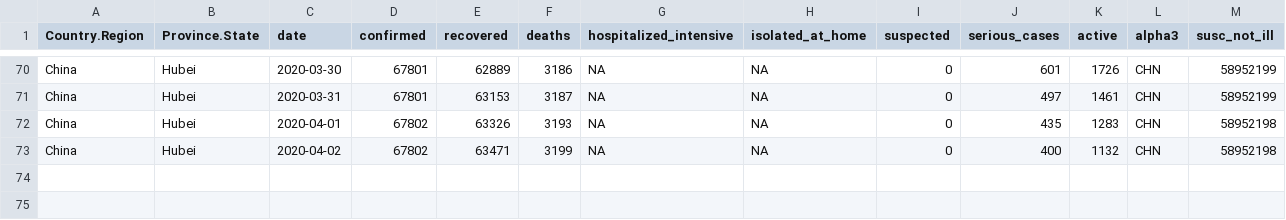
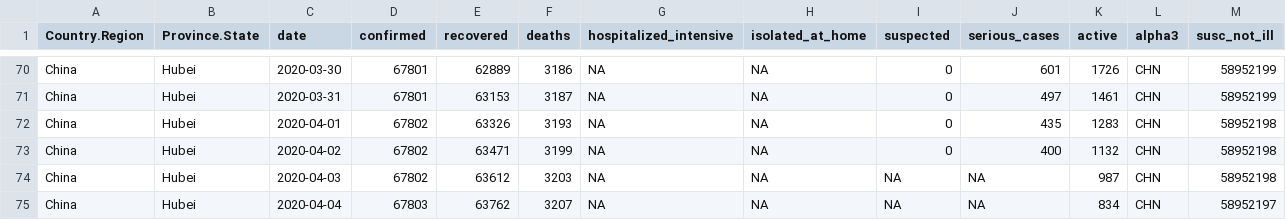
Before and after one commit to AnthonyEbert/COVID19data, a CSV file: data-raw/hubei_all.csv, drawn as a sheet; only a part is shown, gaps mark what is left out; the diff names each change by its address in the sheet, - before the commit and + after, or states it on an @@ line.

```diff
--- a/data-raw/hubei_all.csv
+++ b/data-raw/hubei_all.csv
+row 74: China | Hubei | 2020-04-03 | 67802 | 63612 | 3203 | NA | NA | NA | NA | 987 | CHN | 58952198
+row 75: China | Hubei | 2020-04-04 | 67803 | 63762 | 3207 | NA | NA | NA | NA | 834 | CHN | 58952197
```
Also changed, not shown: data-raw/covid19_is-sorted.csv, data-raw/italy_all_full.csv, 4 other files.
